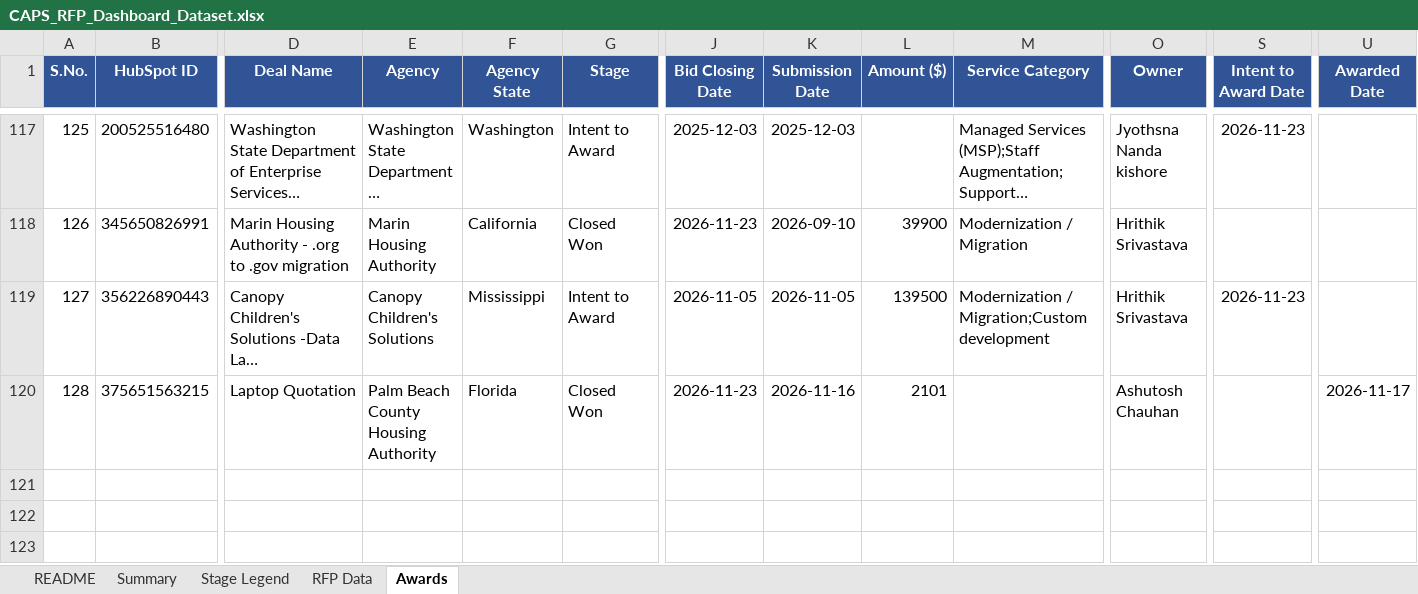
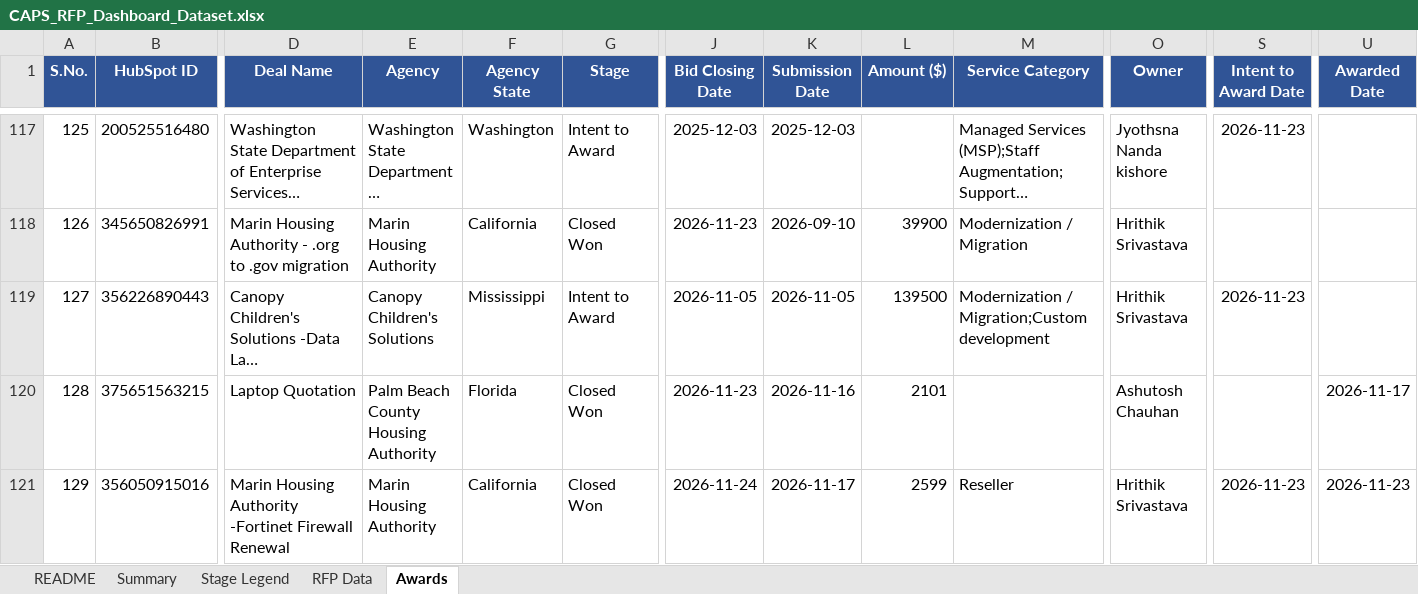
Before and after one commit to hrithikCAPS/CAPS, an Excel workbook: data/CAPS_RFP_Dashboard_Dataset.xlsx, sheet Awards, drawn as a sheet; only a part is shown, gaps mark what is left out; long unchanged cells end in …; values as stored, in another font and other column widths than the file's, no borders; rows hold the shown columns only; the diff names each change by its address in the sheet, - before the commit and + after, or states it on an @@ line.

```diff
--- a/data/CAPS_RFP_Dashboard_Dataset.xlsx (sheet Awards)
+++ b/data/CAPS_RFP_Dashboard_Dataset.xlsx (sheet Awards)
+row 121: 129 | 356050915016 | Marin Housing Authority -Fortinet Firewall Renewal | Marin Housing Authority | California | Closed Won | 2026-11-24 | 2026-11-17 | 2599 | Reseller | Hrithik Srivastava | 2026-11-23 | 2026-11-23
```
Also changed, not shown: sheet RFP Data, 11 other files.
